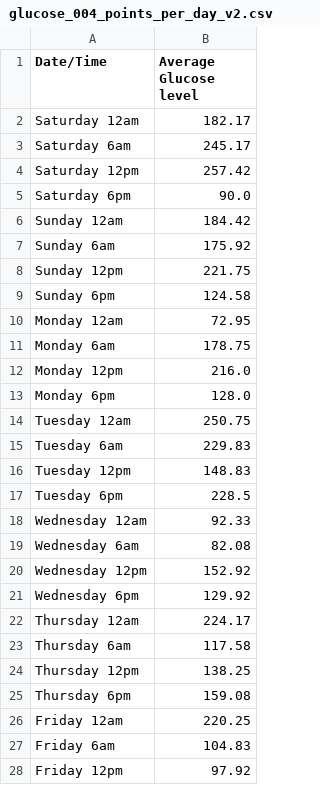
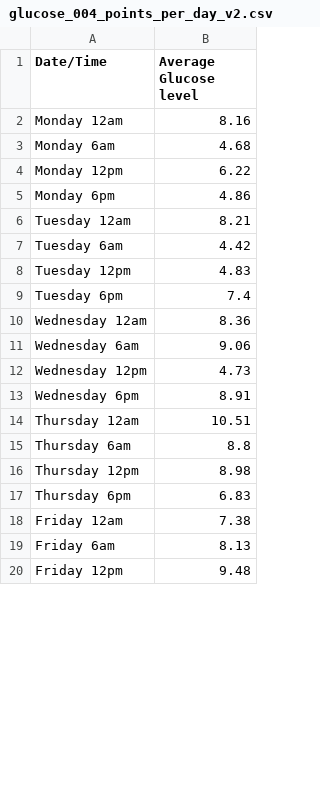
Before and after one commit to igbokwe-kosi/study, a CSV file: public/my-study/data/glucose_004_points_per_day_v2.csv, drawn as a sheet; only a part is shown; the diff covers the shown part only.

```diff
--- a/public/my-study/data/glucose_004_points_per_day_v2.csv
+++ b/public/my-study/data/glucose_004_points_per_day_v2.csv
@@ -1,28 +1,20 @@
 Date/Time,Average Glucose level
-Saturday 12am,182.17
-Saturday 6am,245.17
-Saturday 12pm,257.42
-Saturday 6pm,90.0
-Sunday 12am,184.42
-Sunday 6am,175.92
-Sunday 12pm,221.75
-Sunday 6pm,124.58
-Monday 12am,72.95
-Monday 6am,178.75
-Monday 12pm,216.0
-Monday 6pm,128.0
-Tuesday 12am,250.75
-Tuesday 6am,229.83
-Tuesday 12pm,148.83
-Tuesday 6pm,228.5
-Wednesday 12am,92.33
-Wednesday 6am,82.08
-Wednesday 12pm,152.92
-Wednesday 6pm,129.92
-Thursday 12am,224.17
-Thursday 6am,117.58
-Thursday 12pm,138.25
-Thursday 6pm,159.08
-Friday 12am,220.25
-Friday 6am,104.83
-Friday 12pm,97.92
+Monday 12am,8.16
+Monday 6am,4.68
+Monday 12pm,6.22
+Monday 6pm,4.86
+Tuesday 12am,8.21
+Tuesday 6am,4.42
+Tuesday 12pm,4.83
+Tuesday 6pm,7.4
+Wednesday 12am,8.36
+Wednesday 6am,9.06
+Wednesday 12pm,4.73
+Wednesday 6pm,8.91
+Thursday 12am,10.51
+Thursday 6am,8.8
+Thursday 12pm,8.98
+Thursday 6pm,6.83
+Friday 12am,7.38
+Friday 6am,8.13
+Friday 12pm,9.48
```
Also changed, not shown: 8 added rows and 1 edited cell elsewhere in this file, public/my-study/data/glucose_004_points_per_day_v1.csv, public/my-study/data/glucose_024_points_per_day_v1.csv, 20 other files.
